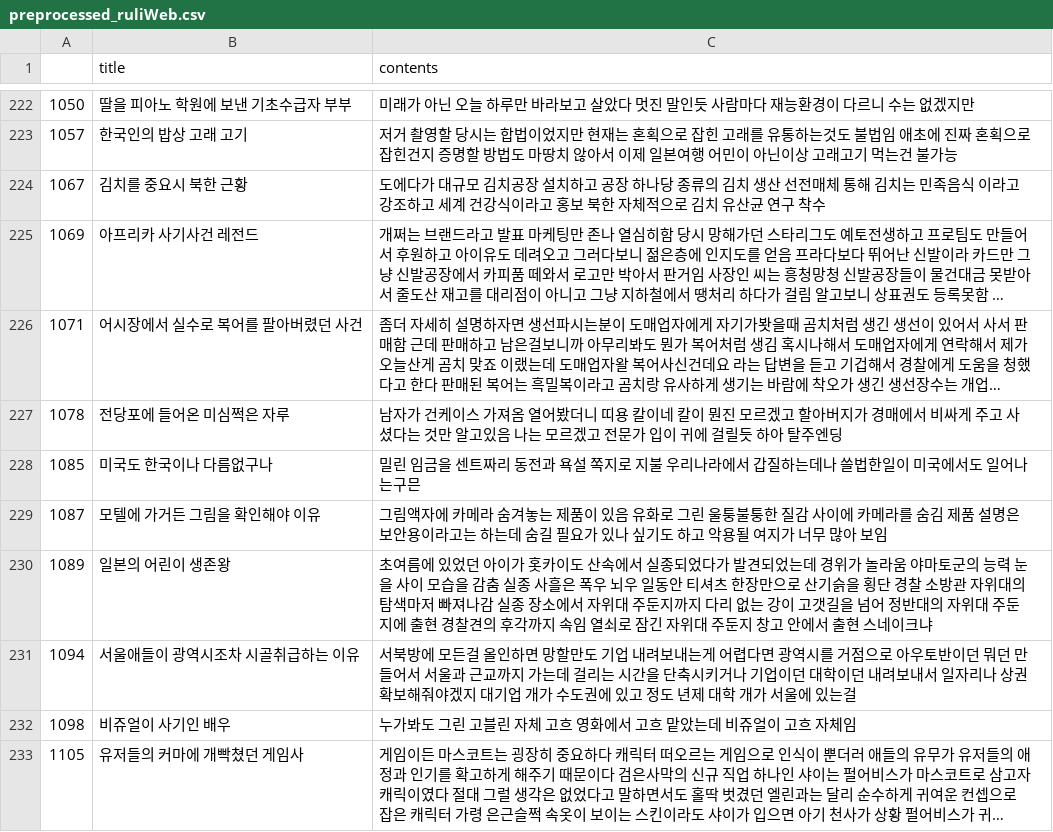
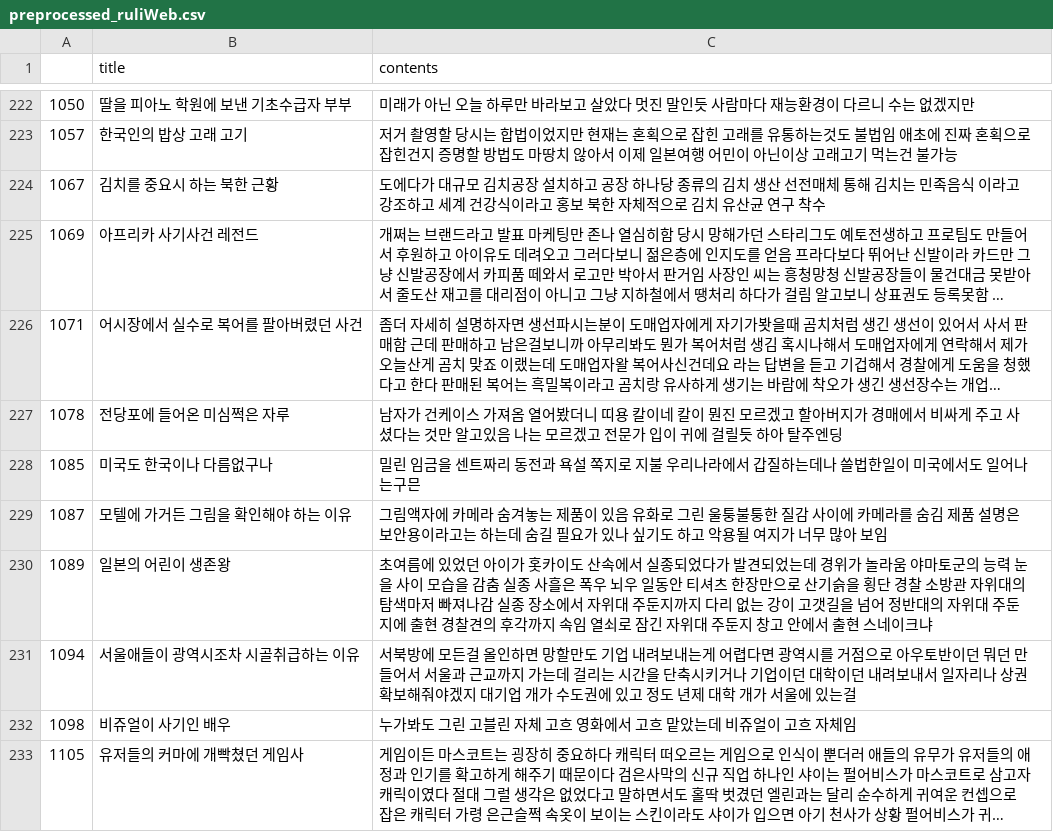
Before and after one commit to HoyeonYu/UROP_NewsNLP, a CSV file: preprocessing/preprocessed_ruliWeb.csv, drawn as a sheet; only a part is shown, gaps mark what is left out; long unchanged cells end in …; the diff covers the shown part only; the diff names each change by its address in the sheet, - before the commit and + after, or states it on an @@ line.

```diff
--- a/preprocessing/preprocessed_ruliWeb.csv
+++ b/preprocessing/preprocessed_ruliWeb.csv
-B224 (title): 김치를 중요시 북한 근황
+B224 (title): 김치를 중요시 하는 북한 근황
-B229 (title): 모텔에 가거든 그림을 확인해야 이유
+B229 (title): 모텔에 가거든 그림을 확인해야 하는 이유
```
Also changed, not shown: 46 edited cells elsewhere in this file, preprocessing/preprocessed_kidsBook.csv, 8 other files.
